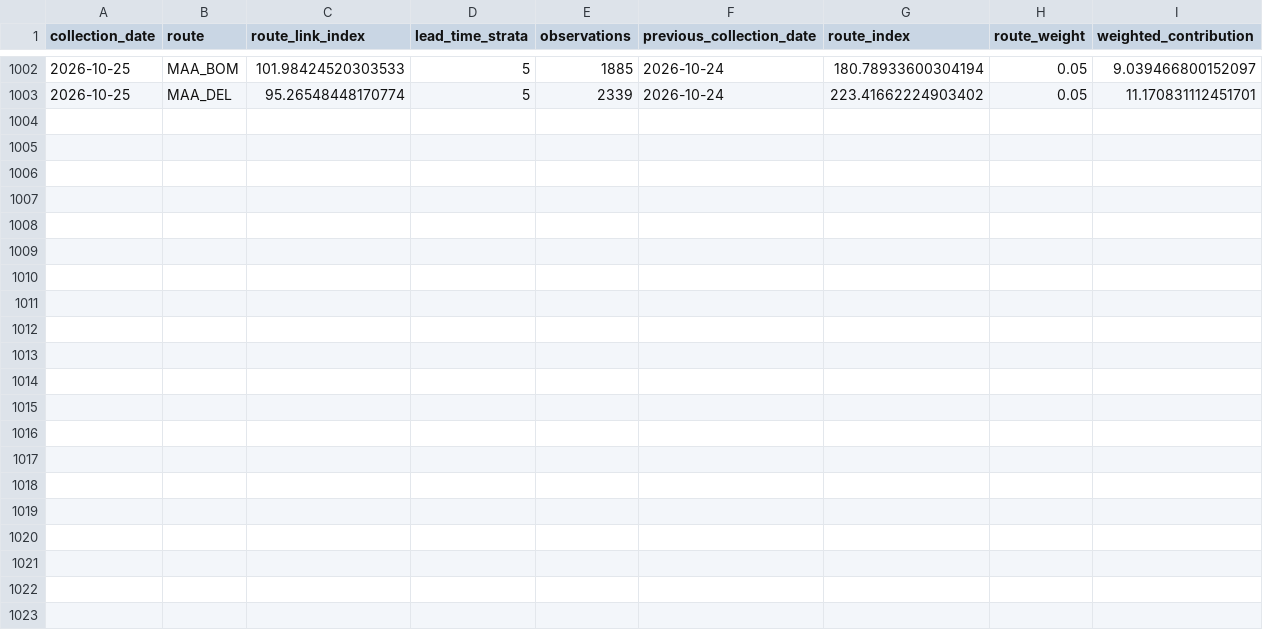
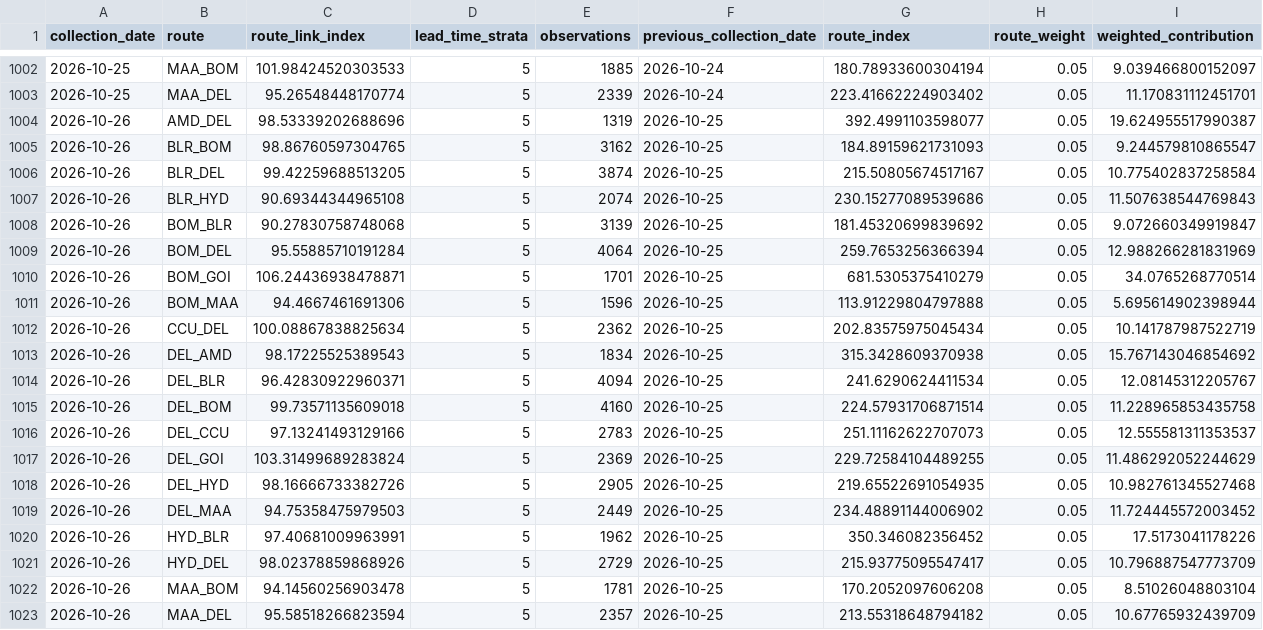
Before and after one commit to tripathianand23/AirFareX, a CSV file: data/processed/real/index/real_route_contributions.csv, drawn as a sheet; only a part is shown, gaps mark what is left out; the diff names each change by its address in the sheet, - before the commit and + after, or states it on an @@ line.

```diff
--- a/data/processed/real/index/real_route_contributions.csv
+++ b/data/processed/real/index/real_route_contributions.csv
+row 1004: 2026-10-26 | AMD_DEL | 98.53339202688696 | 5 | 1319 | 2026-10-25 | 392.4991103598077 | 0.05 | 19.624955517990387
+row 1005: 2026-10-26 | BLR_BOM | 98.86760597304765 | 5 | 3162 | 2026-10-25 | 184.89159621731093 | 0.05 | 9.244579810865547
+row 1006: 2026-10-26 | BLR_DEL | 99.42259688513205 | 5 | 3874 | 2026-10-25 | 215.50805674517167 | 0.05 | 10.775402837258584
+row 1007: 2026-10-26 | BLR_HYD | 90.69344344965108 | 5 | 2074 | 2026-10-25 | 230.15277089539686 | 0.05 | 11.507638544769843
+row 1008: 2026-10-26 | BOM_BLR | 90.27830758748068 | 5 | 3139 | 2026-10-25 | 181.45320699839692 | 0.05 | 9.072660349919847
+row 1009: 2026-10-26 | BOM_DEL | 95.55885710191284 | 5 | 4064 | 2026-10-25 | 259.7653256366394 | 0.05 | 12.988266281831969
+row 1010: 2026-10-26 | BOM_GOI | 106.24436938478871 | 5 | 1701 | 2026-10-25 | 681.5305375410279 | 0.05 | 34.0765268770514
+row 1011: 2026-10-26 | BOM_MAA | 94.4667461691306 | 5 | 1596 | 2026-10-25 | 113.91229804797888 | 0.05 | 5.695614902398944
+row 1012: 2026-10-26 | CCU_DEL | 100.08867838825634 | 5 | 2362 | 2026-10-25 | 202.83575975045434 | 0.05 | 10.141787987522719
+row 1013: 2026-10-26 | DEL_AMD | 98.17225525389543 | 5 | 1834 | 2026-10-25 | 315.3428609370938 | 0.05 | 15.767143046854692
+row 1014: 2026-10-26 | DEL_BLR | 96.42830922960371 | 5 | 4094 | 2026-10-25 | 241.6290624411534 | 0.05 | 12.08145312205767
+row 1015: 2026-10-26 | DEL_BOM | 99.73571135609018 | 5 | 4160 | 2026-10-25 | 224.57931706871514 | 0.05 | 11.228965853435758
+row 1016: 2026-10-26 | DEL_CCU | 97.13241493129166 | 5 | 2783 | 2026-10-25 | 251.11162622707073 | 0.05 | 12.555581311353537
+row 1017: 2026-10-26 | DEL_GOI | 103.31499689283824 | 5 | 2369 | 2026-10-25 | 229.72584104489255 | 0.05 | 11.486292052244629
+row 1018: 2026-10-26 | DEL_HYD | 98.16666733382726 | 5 | 2905 | 2026-10-25 | 219.65522691054935 | 0.05 | 10.982761345527468
+row 1019: 2026-10-26 | DEL_MAA | 94.75358475979503 | 5 | 2449 | 2026-10-25 | 234.48891144006902 | 0.05 | 11.724445572003452
+row 1020: 2026-10-26 | HYD_BLR | 97.40681009963991 | 5 | 1962 | 2026-10-25 | 350.346082356452 | 0.05 | 17.5173041178226
+row 1021: 2026-10-26 | HYD_DEL | 98.02378859868926 | 5 | 2729 | 2026-10-25 | 215.93775095547417 | 0.05 | 10.796887547773709
+row 1022: 2026-10-26 | MAA_BOM | 94.14560256903478 | 5 | 1781 | 2026-10-25 | 170.2052097606208 | 0.05 | 8.51026048803104
+row 1023: 2026-10-26 | MAA_DEL | 95.58518266823594 | 5 | 2357 | 2026-10-25 | 213.55318648794182 | 0.05 | 10.67765932439709
```
Also changed, not shown: data/processed/real/index/real_coverage_report.csv, data/processed/real/index/real_daily_airfare_index.csv, 8 other files.
